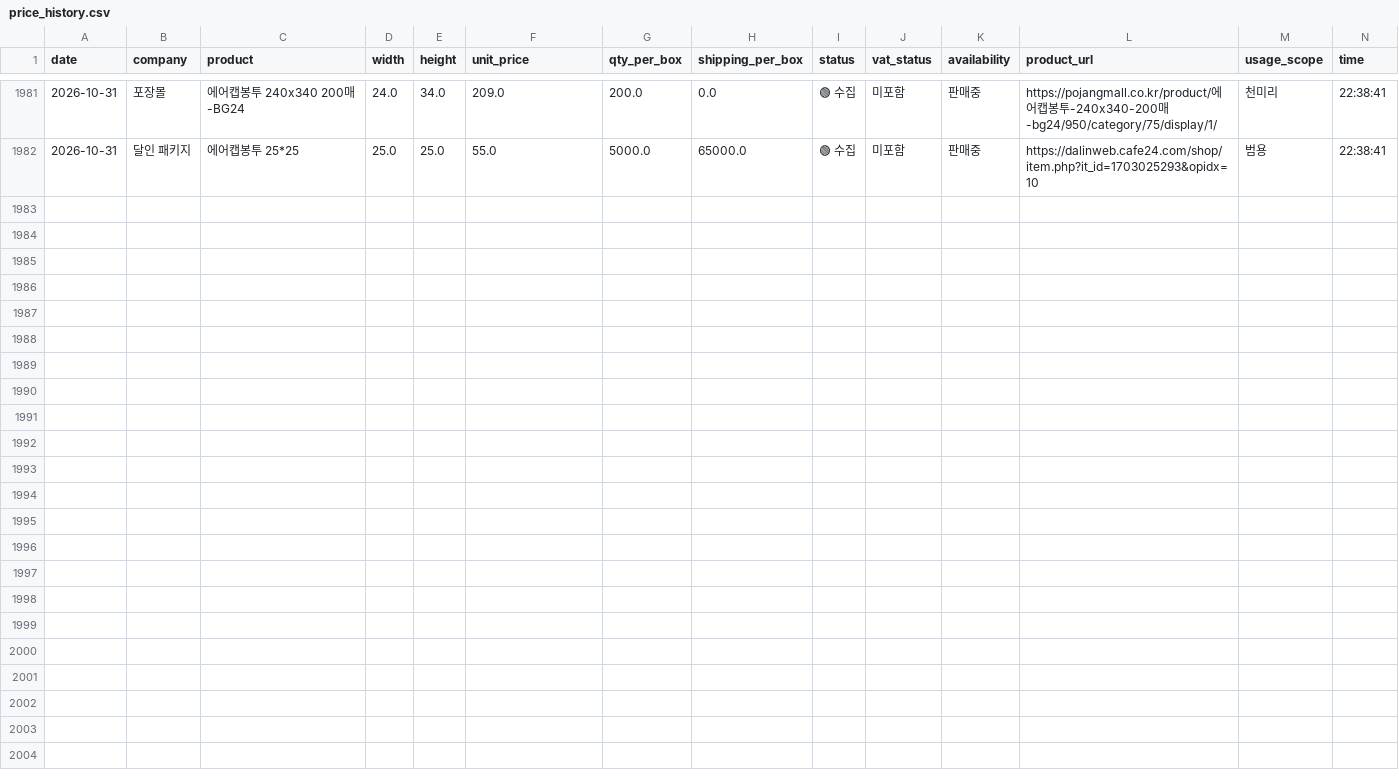
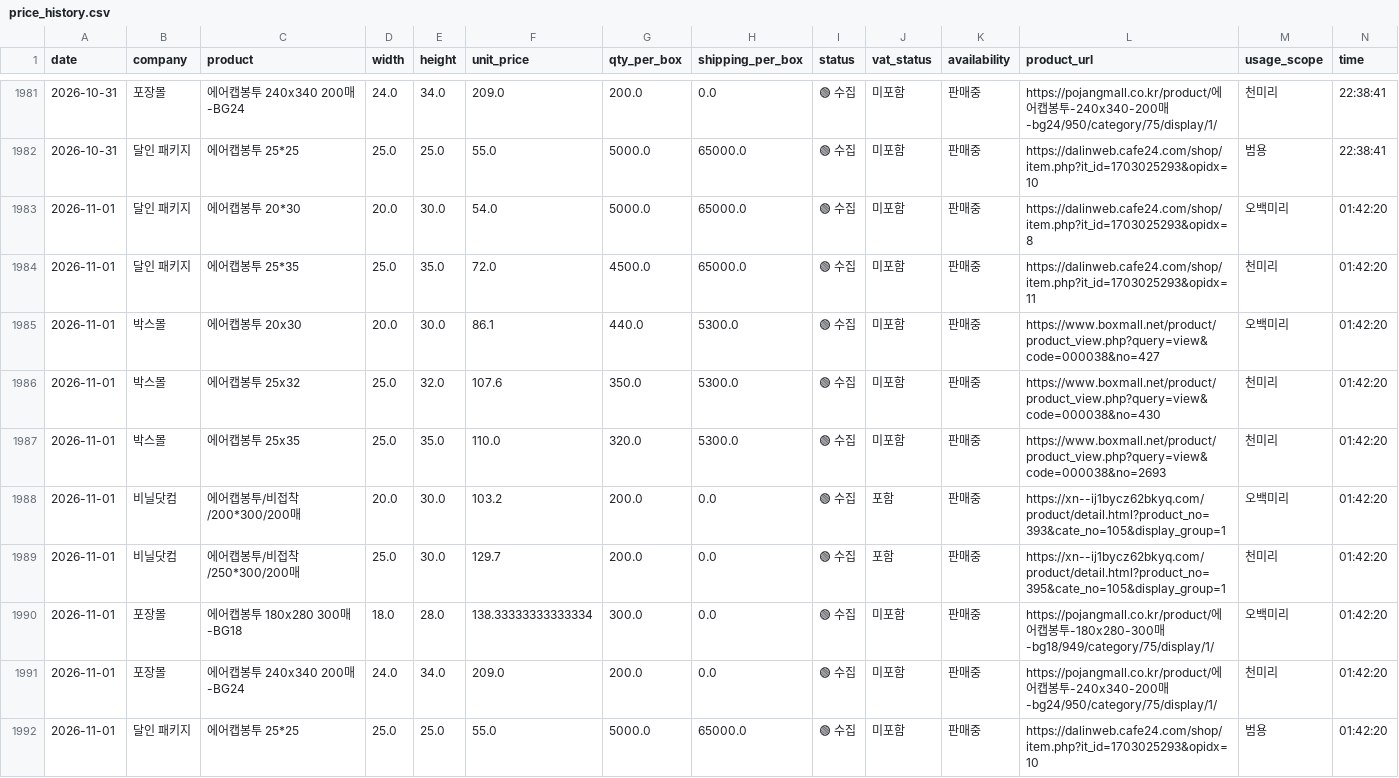
Before and after one commit to 38o0264-ops/BubbleWrap_Monitor, a CSV file: price_history.csv, drawn as a sheet; only a part is shown, gaps mark what is left out; the diff names each change by its address in the sheet, - before the commit and + after, or states it on an @@ line.

```diff
--- a/price_history.csv
+++ b/price_history.csv
+row 1983: 2026-11-01 | 달인 패키지 | 에어캡봉투 20*30 | 20.0 | 30.0 | 54.0 | 5000.0 | 65000.0 | 🟢 수집 | 미포함 | 판매중 | https://dalinweb.cafe24.com/shop/item.php?it_id=1703025293&opidx=8 | 오백미리 | 01:42:20
+row 1984: 2026-11-01 | 달인 패키지 | 에어캡봉투 25*35 | 25.0 | 35.0 | 72.0 | 4500.0 | 65000.0 | 🟢 수집 | 미포함 | 판매중 | https://dalinweb.cafe24.com/shop/item.php?it_id=1703025293&opidx=11 | 천미리 | 01:42:20
+row 1985: 2026-11-01 | 박스몰 | 에어캡봉투 20x30 | 20.0 | 30.0 | 86.1 | 440.0 | 5300.0 | 🟢 수집 | 미포함 | 판매중 | https://www.boxmall.net/product/product_view.php?query=view&code=000038&no=427 | 오백미리 | 01:42:20
+row 1986: 2026-11-01 | 박스몰 | 에어캡봉투 25x32 | 25.0 | 32.0 | 107.6 | 350.0 | 5300.0 | 🟢 수집 | 미포함 | 판매중 | https://www.boxmall.net/product/product_view.php?query=view&code=000038&no=430 | 천미리 | 01:42:20
+row 1987: 2026-11-01 | 박스몰 | 에어캡봉투 25x35 | 25.0 | 35.0 | 110.0 | 320.0 | 5300.0 | 🟢 수집 | 미포함 | 판매중 | https://www.boxmall.net/product/product_view.php?query=view&code=000038&no=2693 | 천미리 | 01:42:20
+row 1988: 2026-11-01 | 비닐닷컴 | 에어캡봉투/비접착/200*300/200매 | 20.0 | 30.0 | 103.2 | 200.0 | 0.0 | 🟢 수집 | 포함 | 판매중 | https://xn--ij1bycz62bkyq.com/product/detail.html?product_no=393&cate_no=105&display_group=1 | 오백미리 | 01:42:20
+row 1989: 2026-11-01 | 비닐닷컴 | 에어캡봉투/비접착/250*300/200매 | 25.0 | 30.0 | 129.7 | 200.0 | 0.0 | 🟢 수집 | 포함 | 판매중 | https://xn--ij1bycz62bkyq.com/product/detail.html?product_no=395&cate_no=105&display_group=1 | 천미리 | 01:42:20
+row 1990: 2026-11-01 | 포장몰 | 에어캡봉투 180x280 300매-BG18 | 18.0 | 28.0 | 138.33333333333334 | 300.0 | 0.0 | 🟢 수집 | 미포함 | 판매중 | https://pojangmall.co.kr/product/에어캡봉투-180x280-300매-bg18/949/category/75/display/1/ | 오백미리 | 01:42:20
+row 1991: 2026-11-01 | 포장몰 | 에어캡봉투 240x340 200매-BG24 | 24.0 | 34.0 | 209.0 | 200.0 | 0.0 | 🟢 수집 | 미포함 | 판매중 | https://pojangmall.co.kr/product/에어캡봉투-240x340-200매-bg24/950/category/75/display/1/ | 천미리 | 01:42:20
+row 1992: 2026-11-01 | 달인 패키지 | 에어캡봉투 25*25 | 25.0 | 25.0 | 55.0 | 5000.0 | 65000.0 | 🟢 수집 | 미포함 | 판매중 | https://dalinweb.cafe24.com/shop/item.php?it_id=1703025293&opidx=10 | 범용 | 01:42:20
```
Also changed, not shown: 1 other file.
